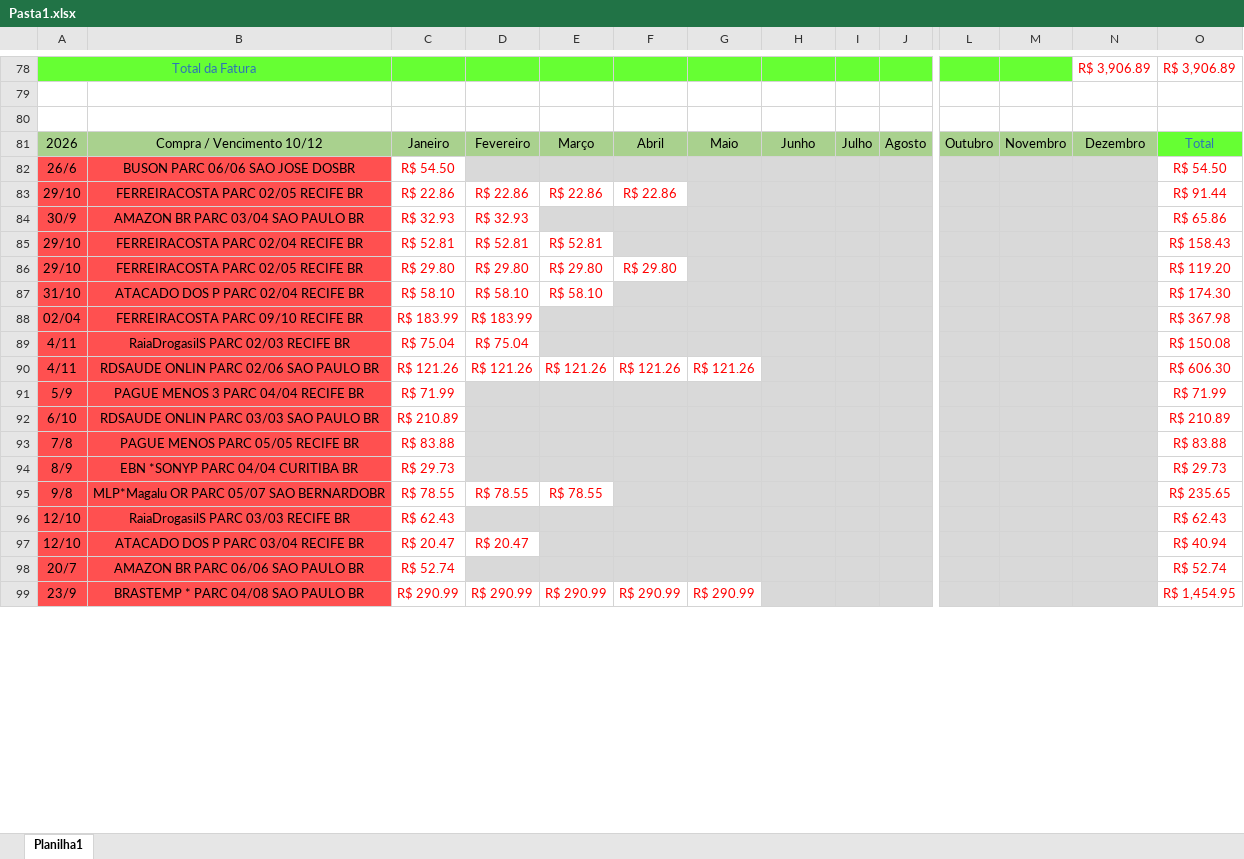
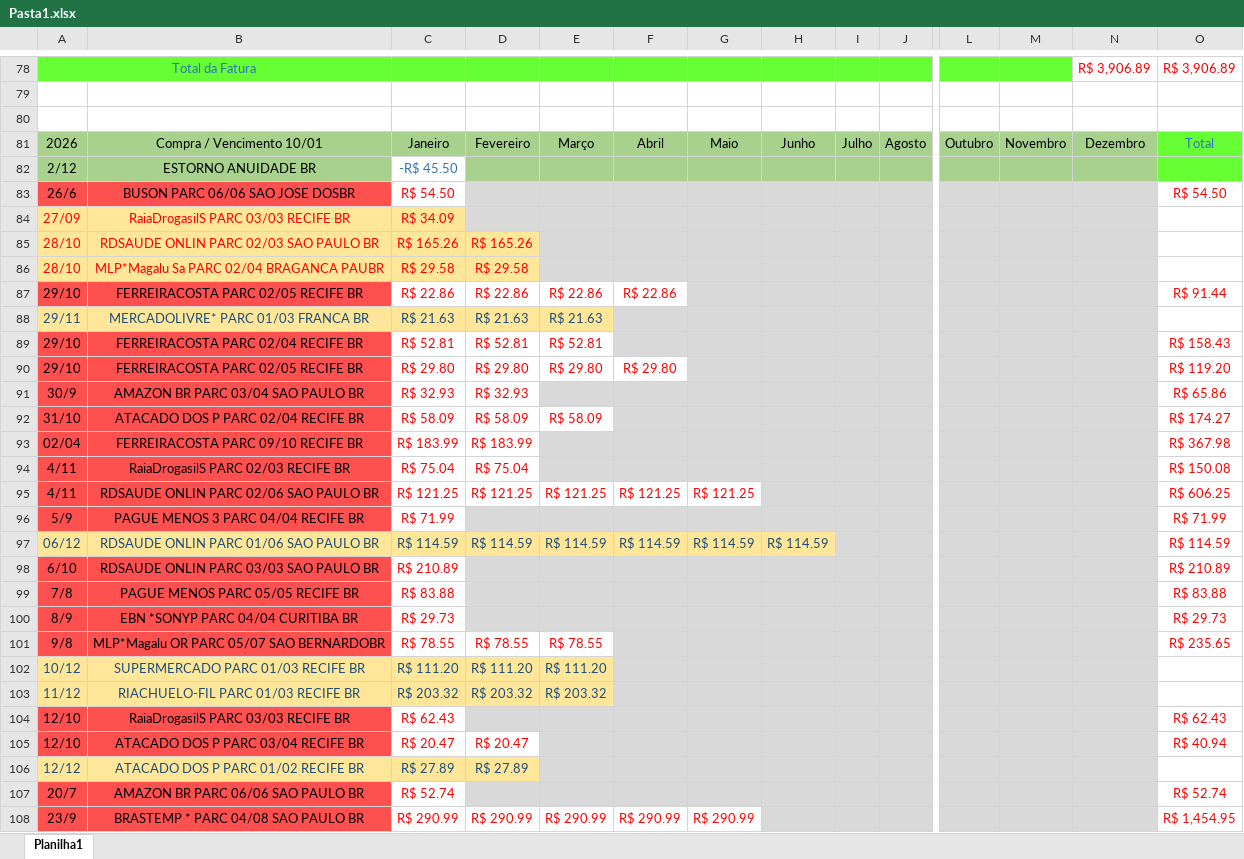
Before and after one commit to oscarlmjr/projeto_planilha, an Excel workbook: Pasta1.xlsx, sheet Planilha1, drawn as a sheet; only a part is shown, gaps mark what is left out; values as stored, in another font and other column widths than the file's, no borders; addresses are those after the commit; rows hold the shown columns only; the diff covers the shown part only; the diff names each change by its address in the sheet, - before the commit and + after, or states it on an @@ line.

```diff
--- a/Pasta1.xlsx (sheet Planilha1)
+++ b/Pasta1.xlsx (sheet Planilha1)
-B81: Compra / Vencimento 10/12
+B81: Compra / Vencimento 10/01
+row 82: 2/12 | ESTORNO ANUIDADE BR | -R$ 45.50
+row 84: 27/09 | RaiaDrogasilS PARC 03/03 RECIFE BR | R$ 34.09
+row 85: 28/10 | RDSAUDE ONLIN PARC 02/03 SAO PAULO BR | R$ 165.26 | R$ 165.26
+row 86: 28/10 | MLP*Magalu Sa PARC 02/04 BRAGANCA PAUBR | R$ 29.58 | R$ 29.58
+row 88: 29/11 | MERCADOLIVRE* PARC 01/03 FRANCA BR | R$ 21.63 | R$ 21.63 | R$ 21.63
@@ row 84 moved to row 91: 30/9 @@
-C92: R$ 58.10
+C92: R$ 58.09
-D92: R$ 58.10
+D92: R$ 58.09
-E92: R$ 58.10
+E92: R$ 58.09
-O92: R$ 174.30
+O92: R$ 174.27
-C95: R$ 121.26
+C95: R$ 121.25
-D95: R$ 121.26
+D95: R$ 121.25
-E95: R$ 121.26
+E95: R$ 121.25
-F95: R$ 121.26
+F95: R$ 121.25
-G95: R$ 121.26
+G95: R$ 121.25
-O95: R$ 606.30
+O95: R$ 606.25
+row 97: 06/12 | RDSAUDE ONLIN PARC 01/06 SAO PAULO BR | R$ 114.59 | R$ 114.59 | R$ 114.59 | R$ 114.59 | R$ 114.59 | R$ 114.59 |  |  |  |  |  | R$ 114.59
+row 102: 10/12 | SUPERMERCADO PARC 01/03 RECIFE BR | R$ 111.20 | R$ 111.20 | R$ 111.20
+row 103: 11/12 | RIACHUELO-FIL PARC 01/03 RECIFE BR | R$ 203.32 | R$ 203.32 | R$ 203.32
+row 106: 12/12 | ATACADO DOS P PARC 01/02 RECIFE BR | R$ 27.89 | R$ 27.89
```
Also changed, not shown: 33 added rows, 2 removed rows, 29 edited cells and cell formats elsewhere in this sheet, formulas that keep their value, 6 other files.
